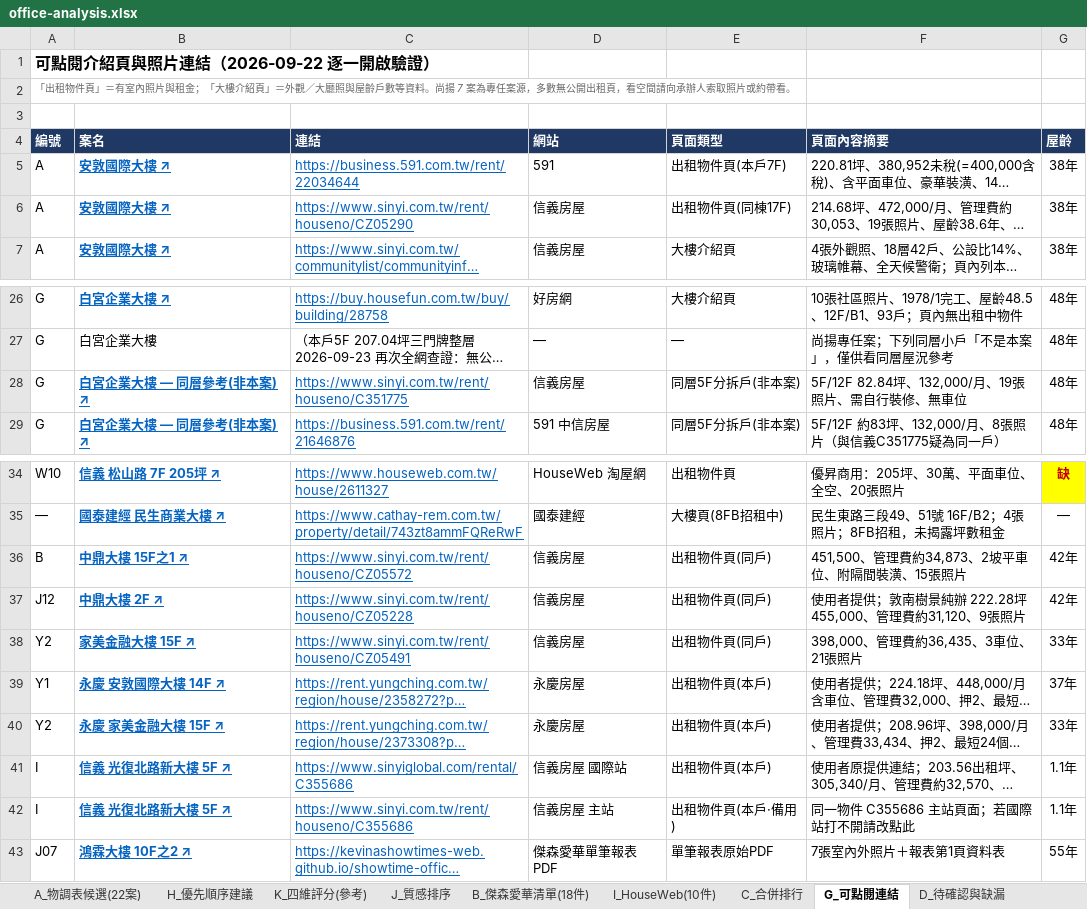
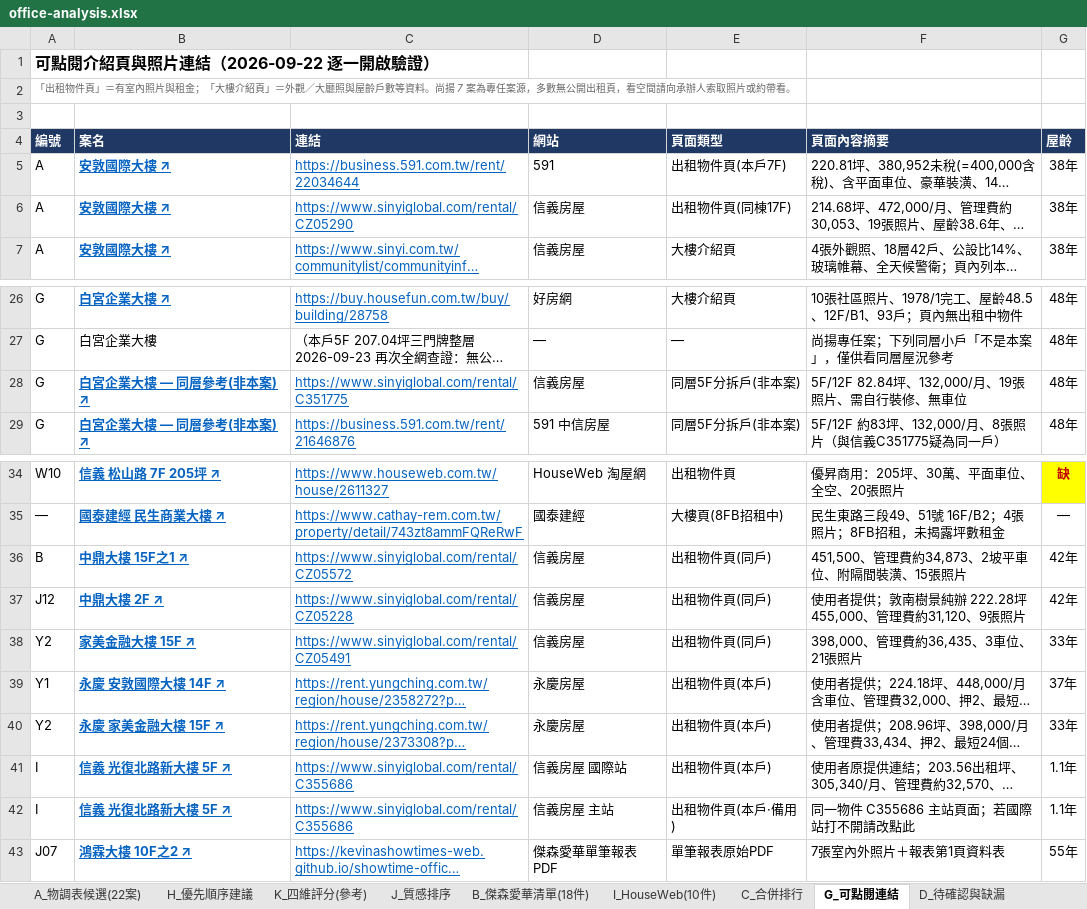
Before and after one commit to kevinashowtimes-web/showtime-office-dashboard, an Excel workbook: office-analysis.xlsx, sheet G_可點閱連結, drawn as a sheet; only a part is shown, gaps mark what is left out; long unchanged cells end in …; values as stored, in another font and other column widths than the file's, no borders; the diff names each change by its address in the sheet, - before the commit and + after, or states it on an @@ line.

Commit message:
Sinyi links via sinyiglobal; Zhongding list photos

```diff
--- a/office-analysis.xlsx (sheet G_可點閱連結)
+++ b/office-analysis.xlsx (sheet G_可點閱連結)
-C6 (連結): https://www.sinyi.com.tw/rent/houseno/CZ05290
+C6 (連結): https://www.sinyiglobal.com/rental/CZ05290
-C28 (連結): https://www.sinyi.com.tw/rent/houseno/C351775
+C28 (連結): https://www.sinyiglobal.com/rental/C351775
-C36 (連結): https://www.sinyi.com.tw/rent/houseno/CZ05572
+C36 (連結): https://www.sinyiglobal.com/rental/CZ05572
-C37 (連結): https://www.sinyi.com.tw/rent/houseno/CZ05228
+C37 (連結): https://www.sinyiglobal.com/rental/CZ05228
-C38 (連結): https://www.sinyi.com.tw/rent/houseno/CZ05491
+C38 (連結): https://www.sinyiglobal.com/rental/CZ05491
-C42 (連結): https://www.sinyi.com.tw/rent/houseno/C355686
+C42 (連結): https://www.sinyiglobal.com/rental/C355686
```
Also changed, not shown: sheet D_待確認與缺漏, sheet A_物調表候選(22案), sheet F_資料來源, sheet J_質感排序, sheet C_合併排行, sheet K_四維評分(參考), 1 more sheet, 1 other file.
